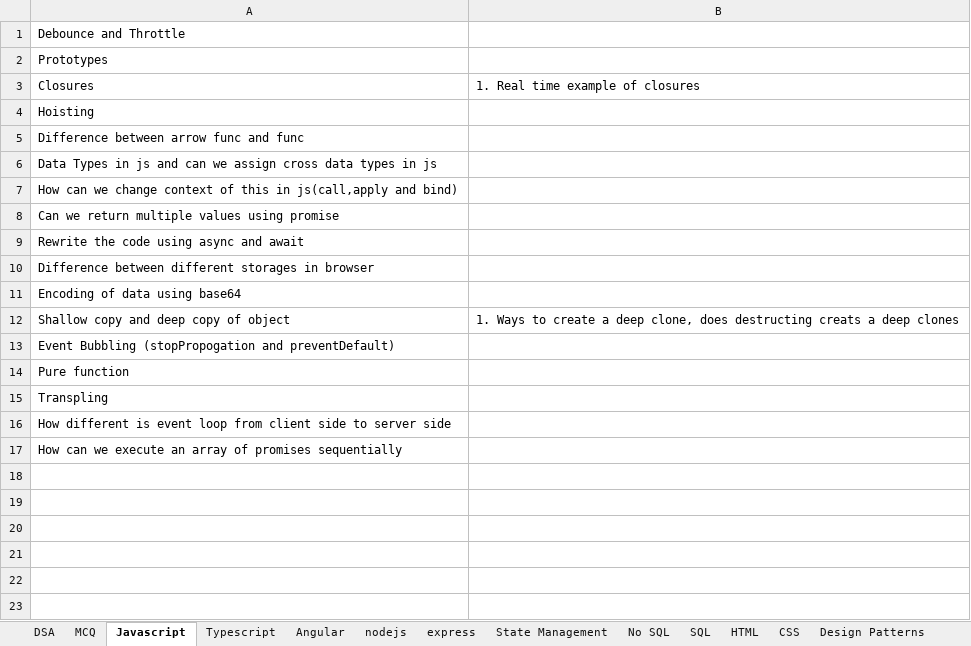
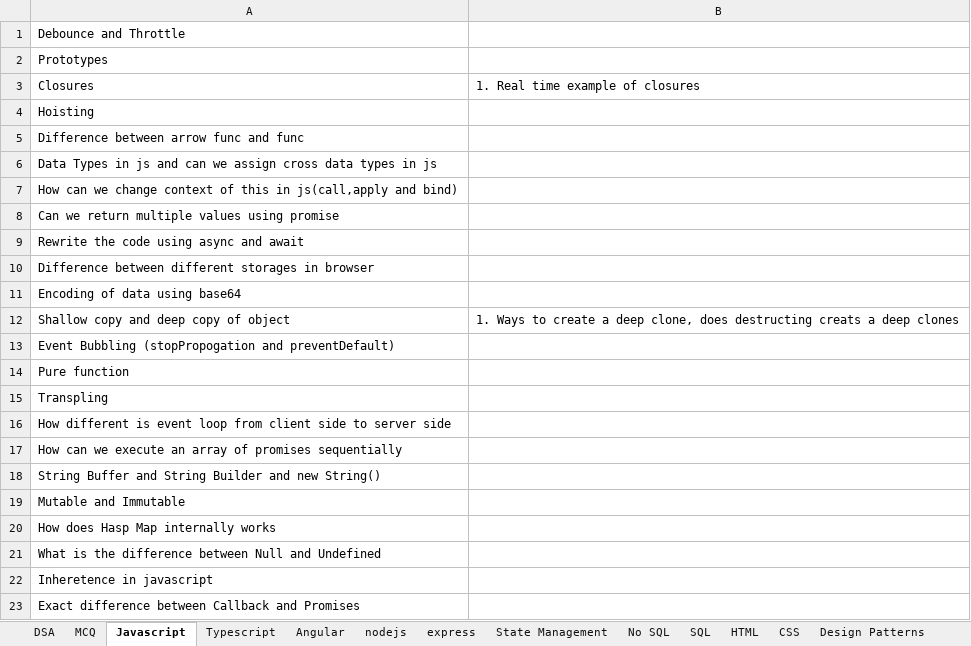
Before and after one commit to SAITEJACHADUVULA/Interview, an Excel workbook: Interview_questions.xlsx, sheet Javascript, drawn as a sheet; values as stored, in another font and other column widths than the file's, no borders; the diff names each change by its address in the sheet, - before the commit and + after, or states it on an @@ line.

```diff
--- a/Interview_questions.xlsx (sheet Javascript)
+++ b/Interview_questions.xlsx (sheet Javascript)
+row 18: String Buffer and String Builder and new String()
+row 19: Mutable and Immutable
+row 20: How does Hasp Map internally works
+row 21: What is the difference between Null and Undefined
+row 22: Inheretence in javascript
+row 23: Exact difference between Callback and Promises
```
Also changed, not shown: sheet Angular, sheet State Management, sheet Design Patterns, sheet HTML, sheet nodejs, other sheet tabs, 1 other file.
